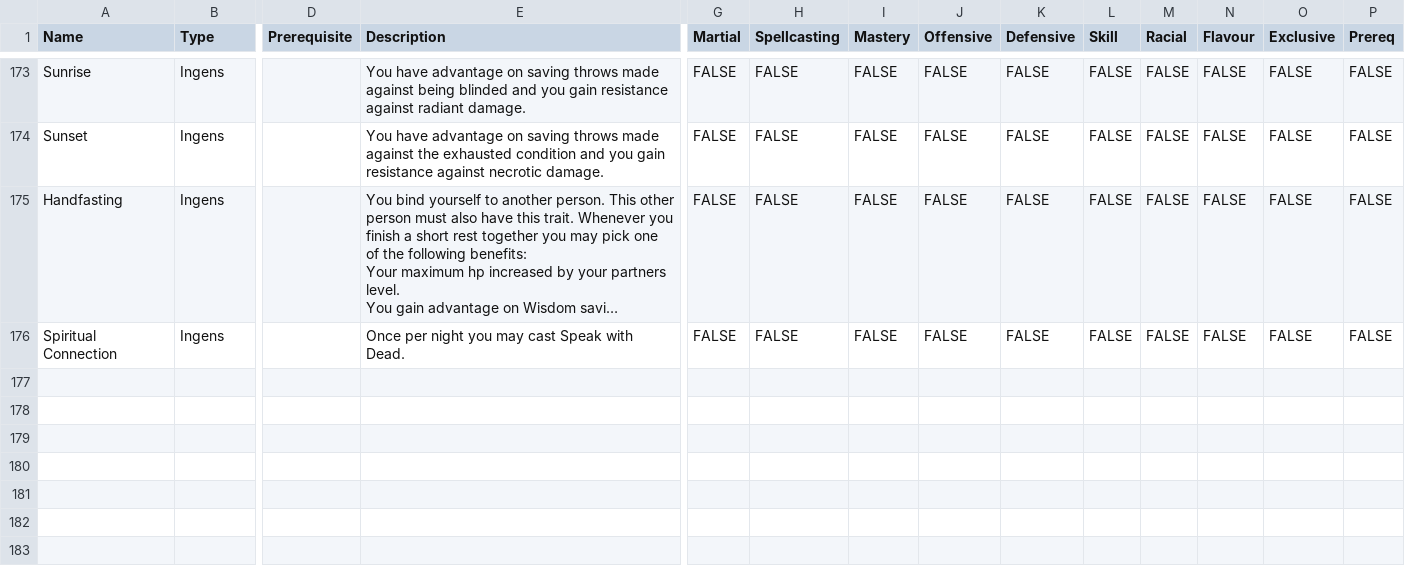
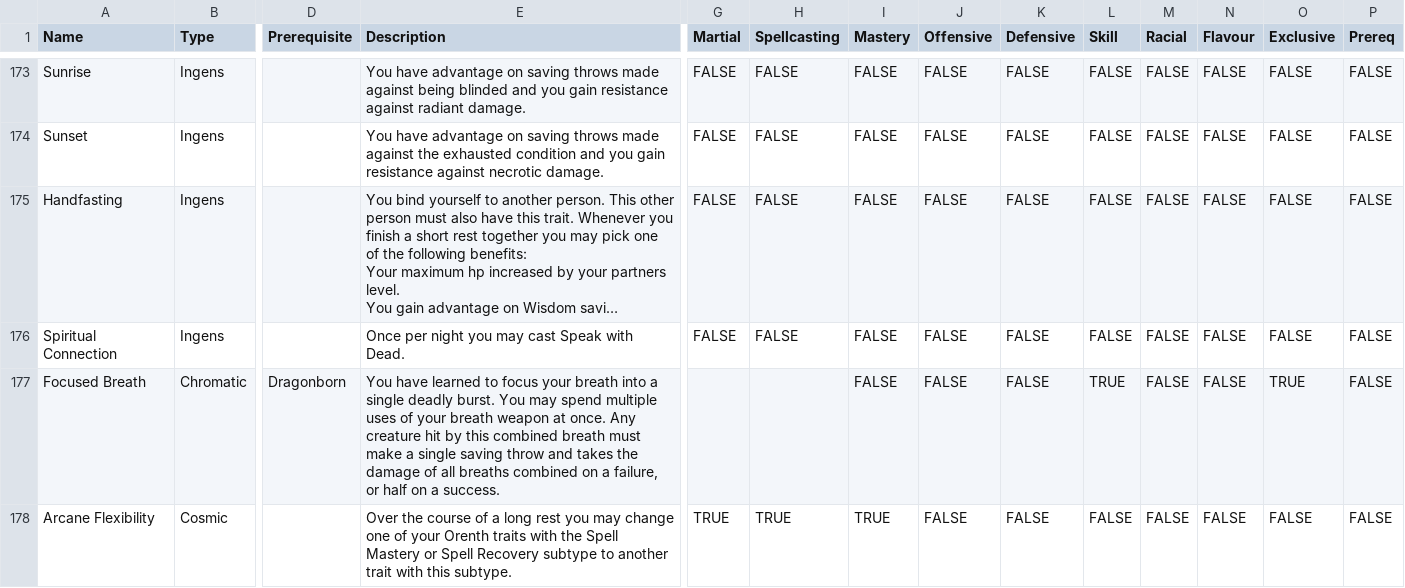
Before and after one commit to Eli-Red/orenth, a CSV file: resource/Orenth Shit - Tier 2.csv, drawn as a sheet; only a part is shown, gaps mark what is left out; long unchanged cells end in …; rows hold the shown columns only; the diff covers the shown part only; the diff names each change by its address in the sheet, - before the commit and + after, or states it on an @@ line.

Commit message:
Update Orenth

```diff
--- a/resource/Orenth Shit - Tier 2.csv
+++ b/resource/Orenth Shit - Tier 2.csv
+row 177: Focused Breath | Chromatic | Dragonborn | You have learned to focus your breath into a single deadly burst. You may spend multiple uses of your breath weapon at once. Any creature hit by this combined breath must make a single saving throw and takes the damage of all breaths combined on a failure, or half on a success. |  |  | FALSE | FALSE | FALSE | TRUE | FALSE | FALSE | TRUE | FALSE
+row 178: Arcane Flexibility | Cosmic |  | Over the course of a long rest you may change one of your Orenth traits with the Spell Mastery or Spell Recovery subtype to another trait with this subtype. | TRUE | TRUE | TRUE | FALSE | FALSE | FALSE | FALSE | FALSE | FALSE | FALSE
```
Also changed, not shown: 1 added row and 1 edited cell elsewhere in this file, resource/Orenth Shit - Tier 3.csv, resource/Orenth Shit - Tier 4.csv, 3 other files.
